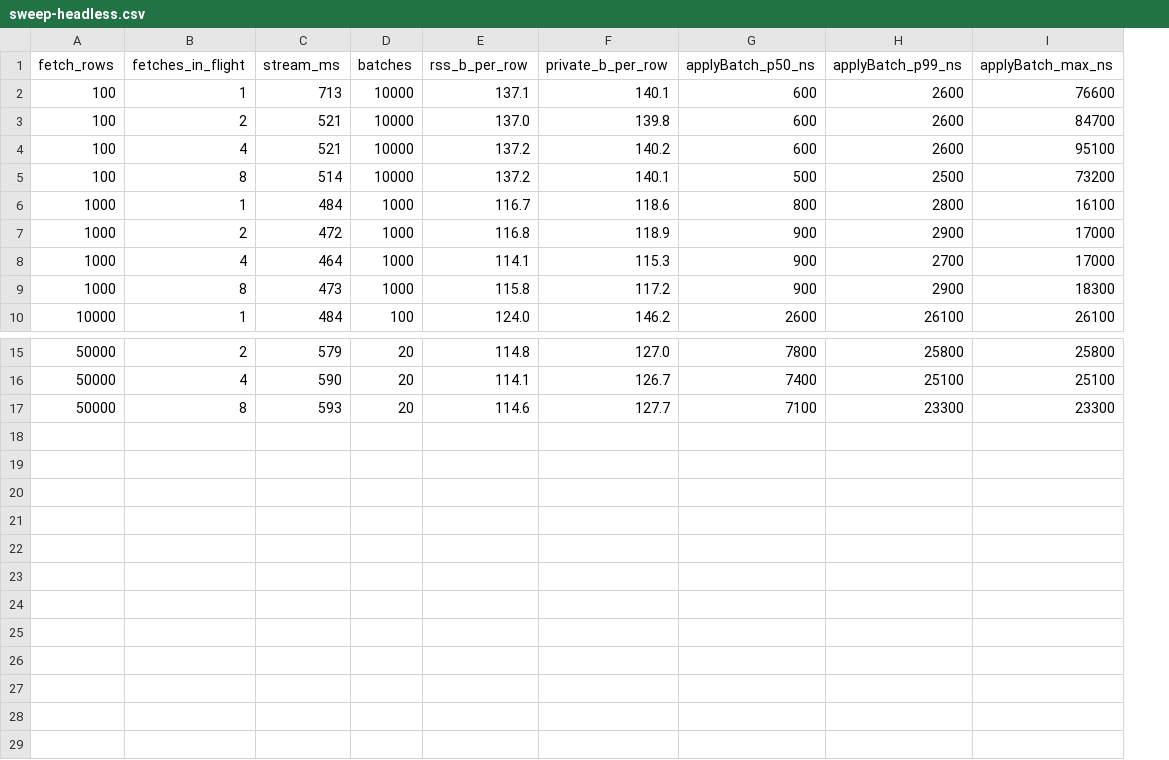
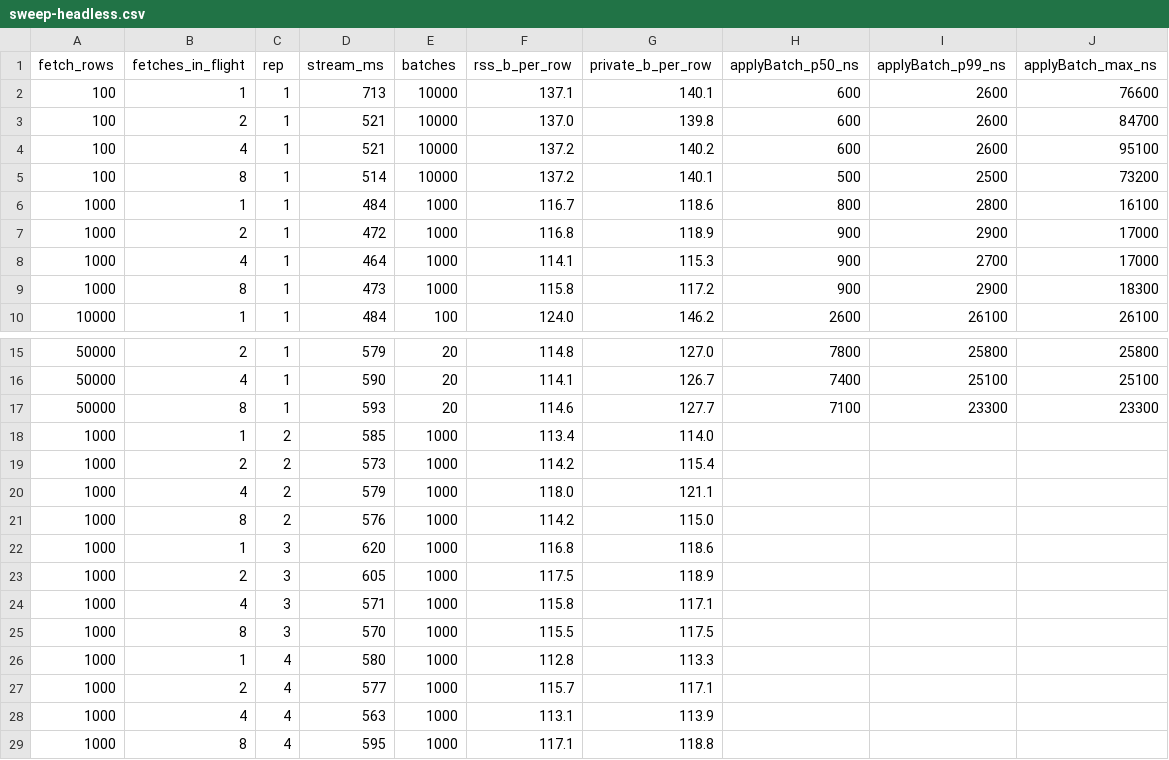
Before and after one commit to reldex/reldex, a CSV file: docs/exec-plans/active/phase-1-s15-data/sweep-headless.csv, drawn as a sheet; only a part is shown, gaps mark what is left out; the diff names each change by its address in the sheet, - before the commit and + after, or states it on an @@ line.

```diff
--- a/docs/exec-plans/active/phase-1-s15-data/sweep-headless.csv
+++ b/docs/exec-plans/active/phase-1-s15-data/sweep-headless.csv
+column C (rep), rows 2-10: all 1; rows 15-17: all 1
+row 18: 1000 | 1 | 2 | 585 | 1000 | 113.4 | 114.0
+row 19: 1000 | 2 | 2 | 573 | 1000 | 114.2 | 115.4
+row 20: 1000 | 4 | 2 | 579 | 1000 | 118.0 | 121.1
+row 21: 1000 | 8 | 2 | 576 | 1000 | 114.2 | 115.0
+row 22: 1000 | 1 | 3 | 620 | 1000 | 116.8 | 118.6
+row 23: 1000 | 2 | 3 | 605 | 1000 | 117.5 | 118.9
+row 24: 1000 | 4 | 3 | 571 | 1000 | 115.8 | 117.1
+row 25: 1000 | 8 | 3 | 570 | 1000 | 115.5 | 117.5
+row 26: 1000 | 1 | 4 | 580 | 1000 | 112.8 | 113.3
+row 27: 1000 | 2 | 4 | 577 | 1000 | 115.7 | 117.1
+row 28: 1000 | 4 | 4 | 563 | 1000 | 113.1 | 113.9
+row 29: 1000 | 8 | 4 | 595 | 1000 | 117.1 | 118.8
```
Also changed, not shown: docs/exec-plans/active/phase-1-s15-data/k2-latency.csv, 14 other files.
